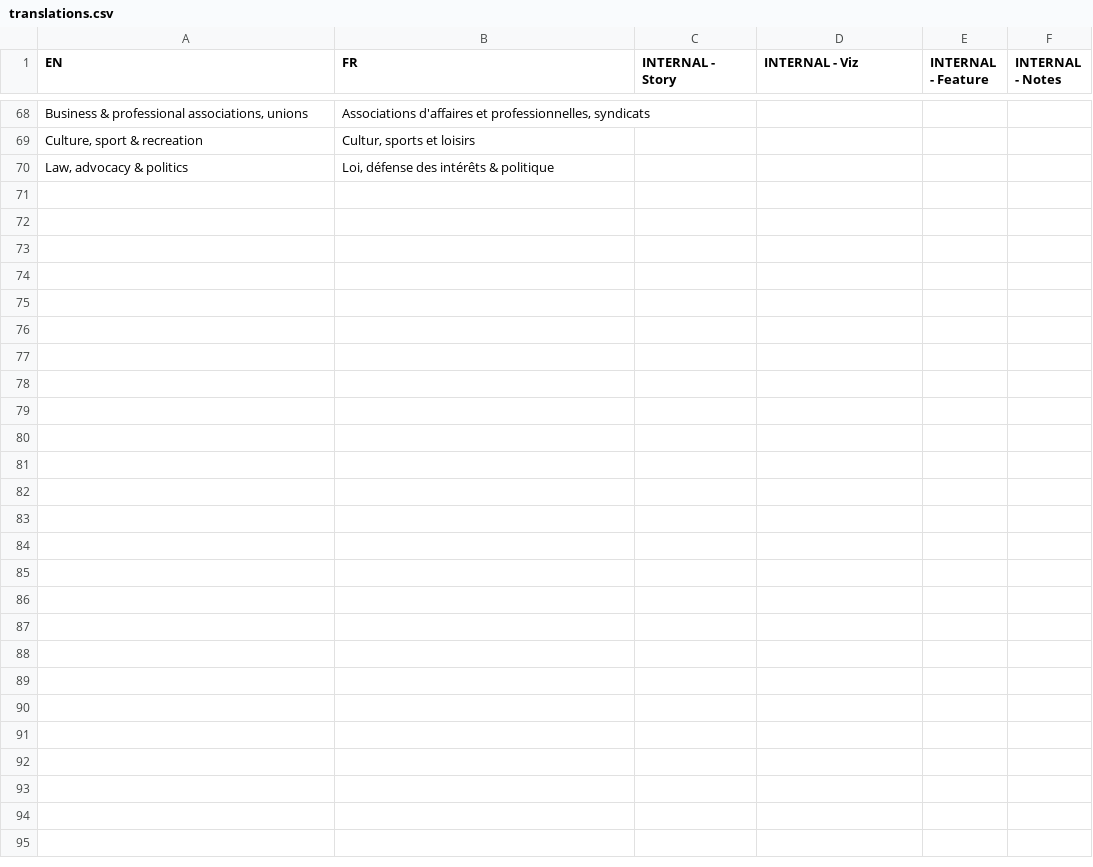
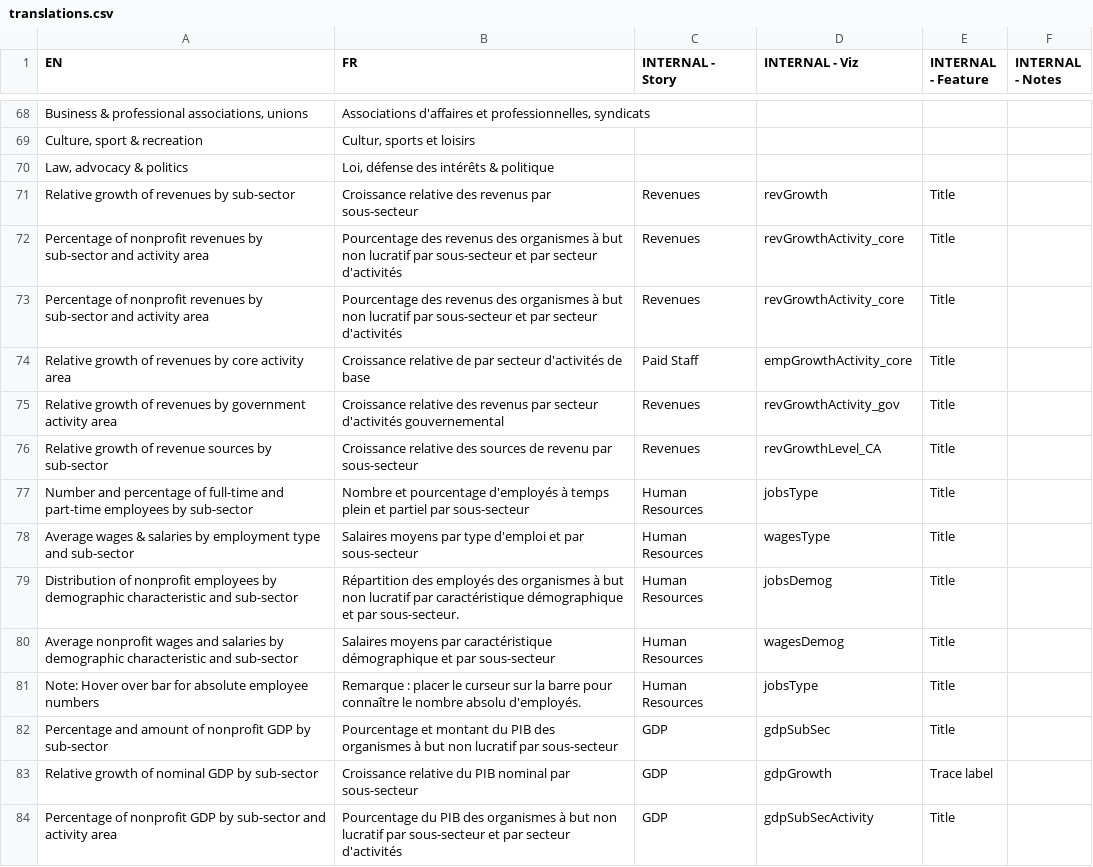
Before and after one commit to brittwitham/donetbenevolat_staging, a CSV file: apps/translations.csv, drawn as a sheet; only a part is shown, gaps mark what is left out; the diff names each change by its address in the sheet, - before the commit and + after, or states it on an @@ line.

```diff
--- a/apps/translations.csv
+++ b/apps/translations.csv
+row 71: Relative growth of revenues by sub-sector | Croissance relative des revenus par sous-secteur | Revenues | revGrowth | Title
+row 72: Percentage of nonprofit revenues by sub-sector and activity area | Pourcentage des revenus des organismes à but non lucratif par sous-secteur et par secteur d'activités | Revenues | revGrowthActivity_core | Title
+row 73: Percentage of nonprofit revenues by sub-sector and activity area | Pourcentage des revenus des organismes à but non lucratif par sous-secteur et par secteur d'activités | Revenues | revGrowthActivity_core | Title
+row 74: Relative growth of revenues by core activity area | Croissance relative de par secteur d'activités de base | Paid Staff | empGrowthActivity_core | Title
+row 75: Relative growth of revenues by government activity area | Croissance relative des revenus par secteur d'activités gouvernemental | Revenues | revGrowthActivity_gov | Title
+row 76: Relative growth of revenue sources by sub-sector | Croissance relative des sources de revenu par sous-secteur | Revenues | revGrowthLevel_CA | Title
+row 77: Number and percentage of full-time and part-time employees by sub-sector | Nombre et pourcentage d'employés à temps plein et partiel par sous-secteur | Human Resources | jobsType | Title
+row 78: Average wages & salaries by employment type and sub-sector | Salaires moyens par type d'emploi et par sous-secteur | Human Resources | wagesType | Title
+row 79: Distribution of nonprofit employees by demographic characteristic and sub-sector | Répartition des employés des organismes à but non lucratif par caractéristique démographique et par sous-secteur. | Human Resources | jobsDemog | Title
+row 80: Average nonprofit wages and salaries by demographic characteristic and sub-sector | Salaires moyens par caractéristique démographique et par sous-secteur | Human Resources | wagesDemog | Title
+row 81: Note: Hover over bar for absolute employee numbers | Remarque : placer le curseur sur la barre pour connaître le nombre absolu d'employés. | Human Resources | jobsType | Title
+row 82: Percentage and amount of nonprofit GDP by sub-sector | Pourcentage et montant du PIB des organismes à but non lucratif par sous-secteur | GDP | gdpSubSec | Title
+row 83: Relative growth of nominal GDP by sub-sector | Croissance relative du PIB nominal par sous-secteur | GDP | gdpGrowth | Trace label
+row 84: Percentage of nonprofit GDP by sub-sector and activity area | Pourcentage du PIB des organismes à but non lucratif par sous-secteur et par secteur d'activités | GDP | gdpSubSecActivity | Title
```
Also changed, not shown: 6 other files.
